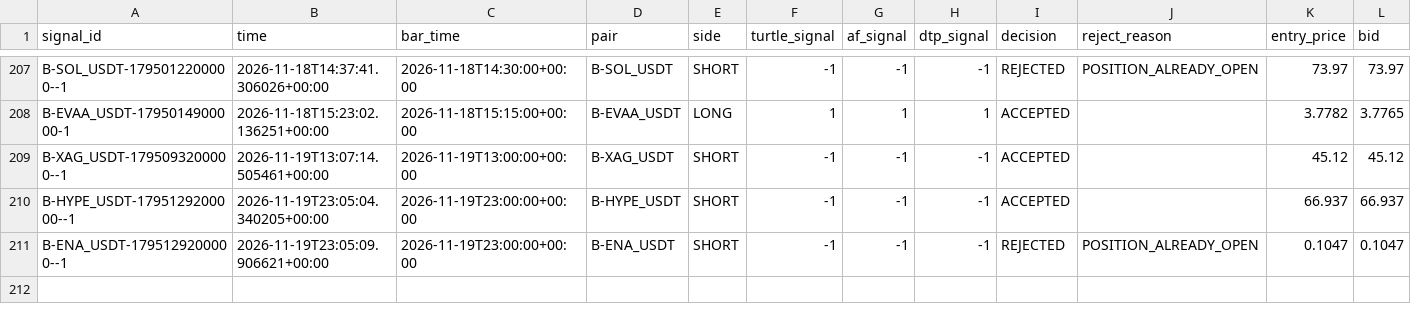
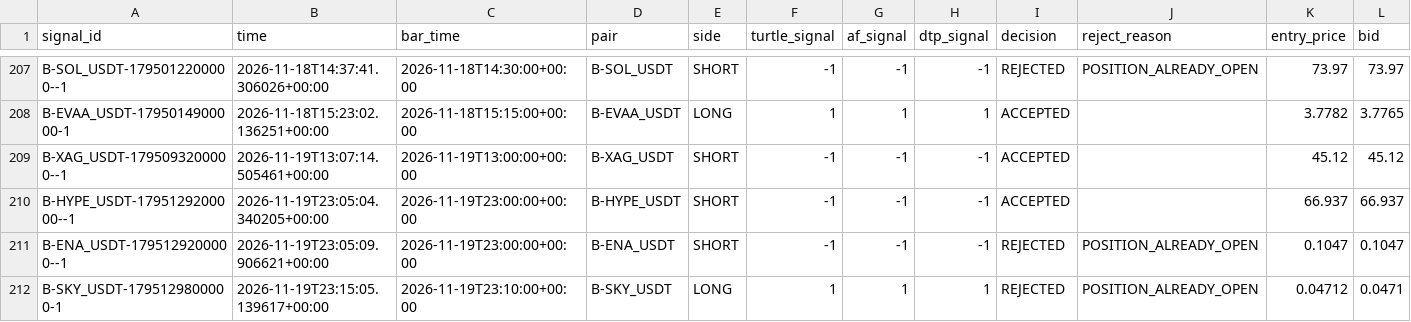
Before and after one commit to harnepal-hub/AMTE-Self-Evolving-Intraday-Trading-Engine, a CSV file: data/paper_3strategy/signal_journal.csv, drawn as a sheet; only a part is shown, gaps mark what is left out; rows hold the shown columns only; the diff names each change by its address in the sheet, - before the commit and + after, or states it on an @@ line.

```diff
--- a/data/paper_3strategy/signal_journal.csv
+++ b/data/paper_3strategy/signal_journal.csv
+row 212: B-SKY_USDT-1795129800000-1 | 2026-11-19T23:15:05.139617+00:00 | 2026-11-19T23:10:00+00:00 | B-SKY_USDT | LONG | 1 | 1 | 1 | REJECTED | POSITION_ALREADY_OPEN | 0.04712 | 0.0471
```
Also changed, not shown: 12 other files.
